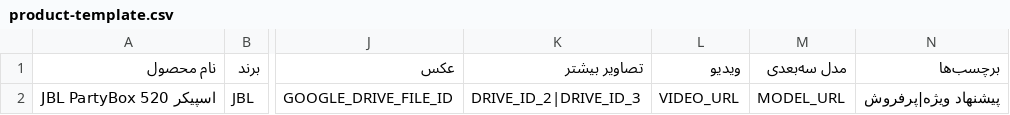
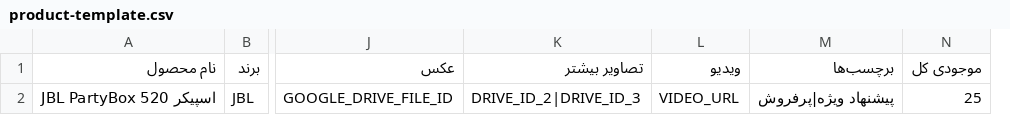
Before and after one commit to jitxpoint-hub/xpoint-catalog, a CSV file: product-template.csv, drawn as a sheet; only a part is shown, gaps mark what is left out; removed rows and columns are numbered as before the commit, all else as after; the diff names each change by its address in the sheet, - before the commit and + after, or states it on an @@ line.

```diff
--- a/product-template.csv
+++ b/product-template.csv
-column M (مدل سه‌بعدی), row 2: MODEL_URL
+column N (موجودی کل), row 2: 25
```
Also changed, not shown: data/products.csv, 7 other files.
